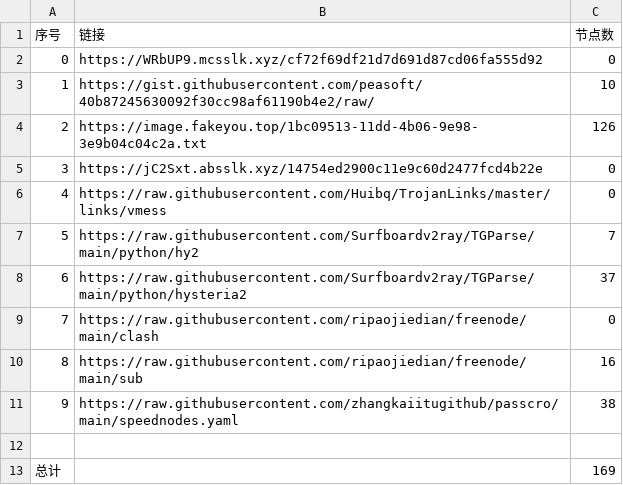
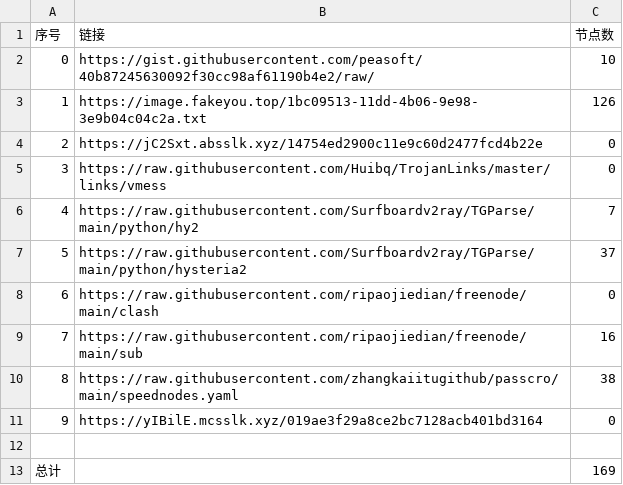
Before and after one commit to hahahahalipoterr/NoMoreWalls, a CSV file: list_result.csv, drawn as a sheet; removed rows and columns are numbered as before the commit, all else as after; the diff names each change by its address in the sheet, - before the commit and + after, or states it on an @@ line.

```diff
--- a/list_result.csv
+++ b/list_result.csv
-row 2: 0 | https://WRbUP9.mcsslk.xyz/cf72f69df21d7d691d87cd06fa555d92 | 0
@@ column A (序号) renumbered between rows 2 and 10 @@
+row 11: 9 | https://yIBilE.mcsslk.xyz/019ae3f29a8ce2bc7128acb401bd3164 | 0
```
Also changed, not shown: 5 other files.
